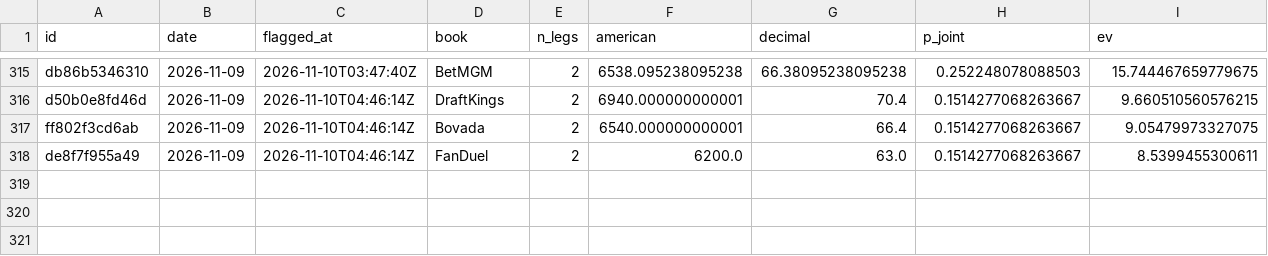
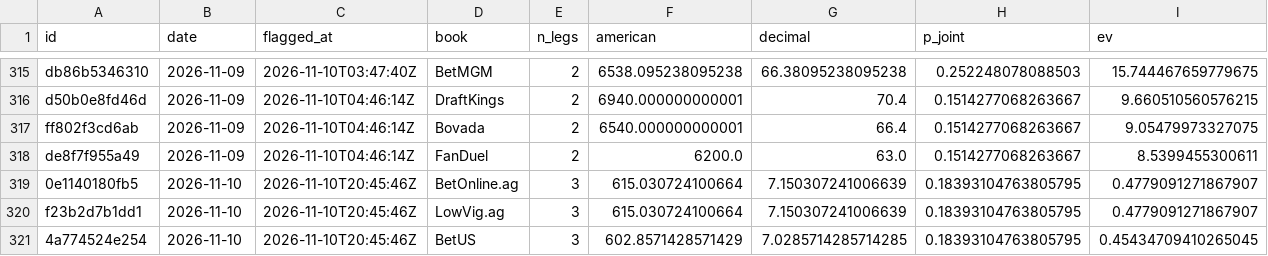
Before and after one commit to PookMula/NHL-edge-pro, a CSV file: data/parlay_log.csv, drawn as a sheet; only a part is shown, gaps mark what is left out; rows hold the shown columns only; the diff names each change by its address in the sheet, - before the commit and + after, or states it on an @@ line.

```diff
--- a/data/parlay_log.csv
+++ b/data/parlay_log.csv
+row 319: 0e1140180fb5 | 2026-11-10 | 2026-11-10T20:45:46Z | BetOnline.ag | 3 | 615.030724100664 | 7.150307241006639 | 0.18393104763805795 | 0.4779091271867907
+row 320: f23b2d7b1dd1 | 2026-11-10 | 2026-11-10T20:45:46Z | LowVig.ag | 3 | 615.030724100664 | 7.150307241006639 | 0.18393104763805795 | 0.4779091271867907
+row 321: 4a774524e254 | 2026-11-10 | 2026-11-10T20:45:46Z | BetUS | 3 | 602.8571428571429 | 7.0285714285714285 | 0.18393104763805795 | 0.45434709410265045
```
Also changed, not shown: data/edge_log.csv, data/predictions_log.csv, 16 other files.
